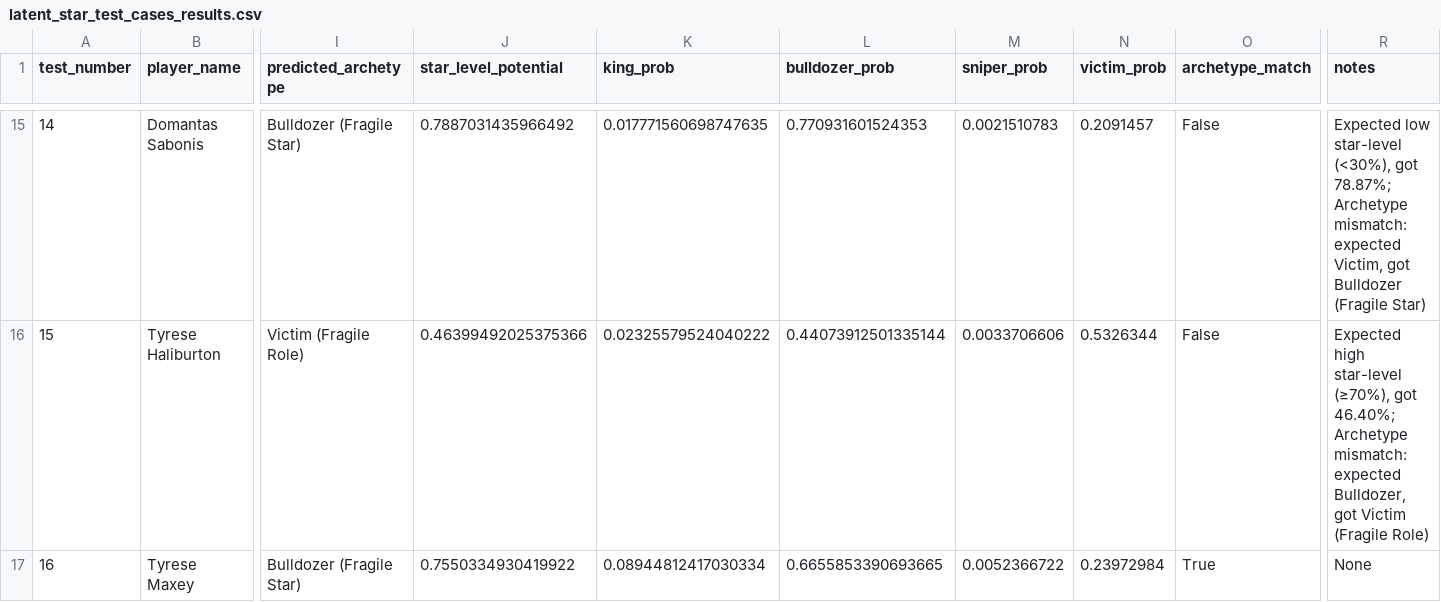
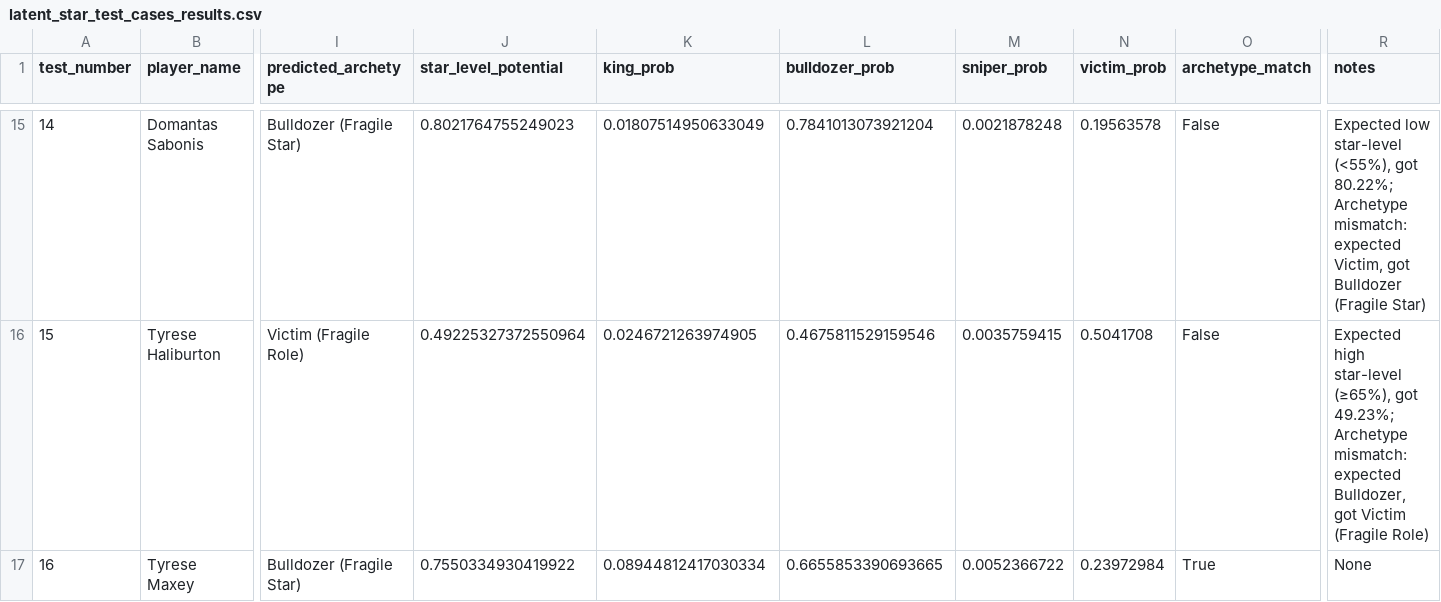
Before and after one commit to hirememorey/resilience-basketball, a CSV file: results/latent_star_test_cases_results.csv, drawn as a sheet; only a part is shown, gaps mark what is left out; the diff covers the shown part only; the diff names each change by its address in the sheet, - before the commit and + after, or states it on an @@ line.

```diff
--- a/results/latent_star_test_cases_results.csv
+++ b/results/latent_star_test_cases_results.csv
-J15 (star_level_potential): 0.7887031435966492
+J15 (star_level_potential): 0.8021764755249023
-K15 (king_prob): 0.017771560698747635
+K15 (king_prob): 0.01807514950633049
-L15 (bulldozer_prob): 0.770931601524353
+L15 (bulldozer_prob): 0.7841013073921204
-M15 (sniper_prob): 0.0021510783
+M15 (sniper_prob): 0.0021878248
-N15 (victim_prob): 0.2091457
+N15 (victim_prob): 0.19563578
-R15 (notes): …low star-level (<30%), got 78.87%; Archetype mismatch:…
+R15 (notes): …low star-level (<55%), got 80.22%; Archetype mismatch:…
-J16 (star_level_potential): 0.46399492025375366
+J16 (star_level_potential): 0.49225327372550964
-K16 (king_prob): 0.02325579524040222
+K16 (king_prob): 0.0246721263974905
-L16 (bulldozer_prob): 0.44073912501335144
+L16 (bulldozer_prob): 0.4675811529159546
-M16 (sniper_prob): 0.0033706606
+M16 (sniper_prob): 0.0035759415
-N16 (victim_prob): 0.5326344
+N16 (victim_prob): 0.5041708
-R16 (notes): …high star-level (≥70%), got 46.40%; Archetype mismatch:…
+R16 (notes): …high star-level (≥65%), got 49.23%; Archetype mismatch:…
```
Also changed, not shown: 34 edited cells elsewhere in this file, 10 other files.
